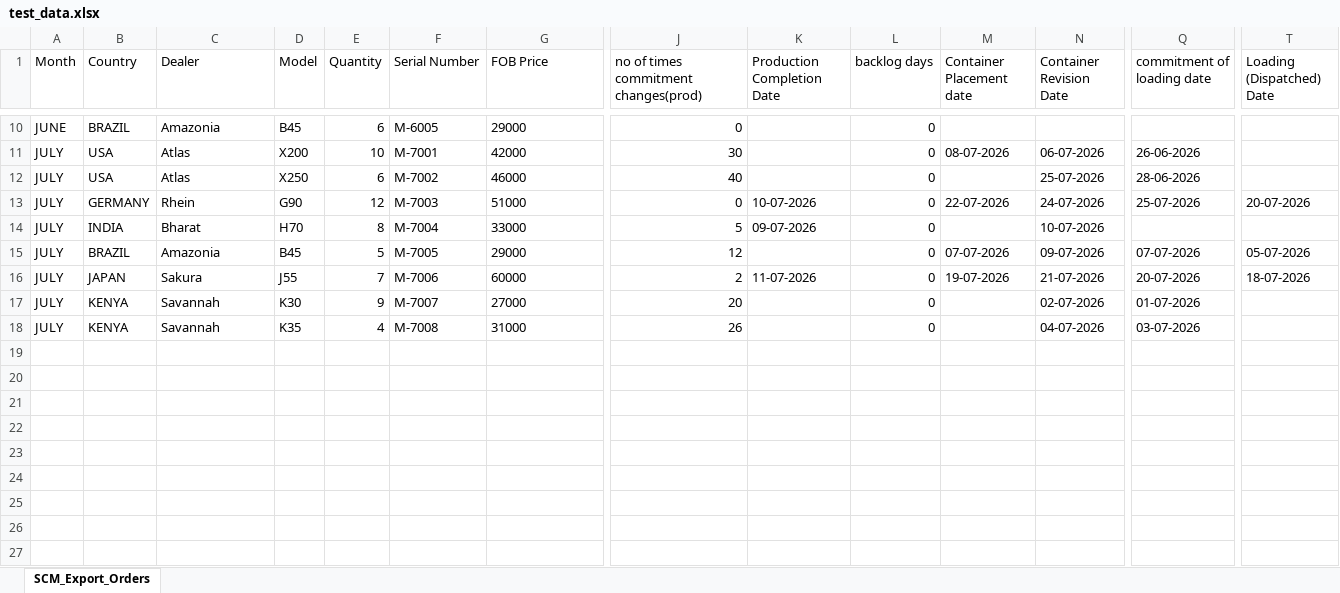
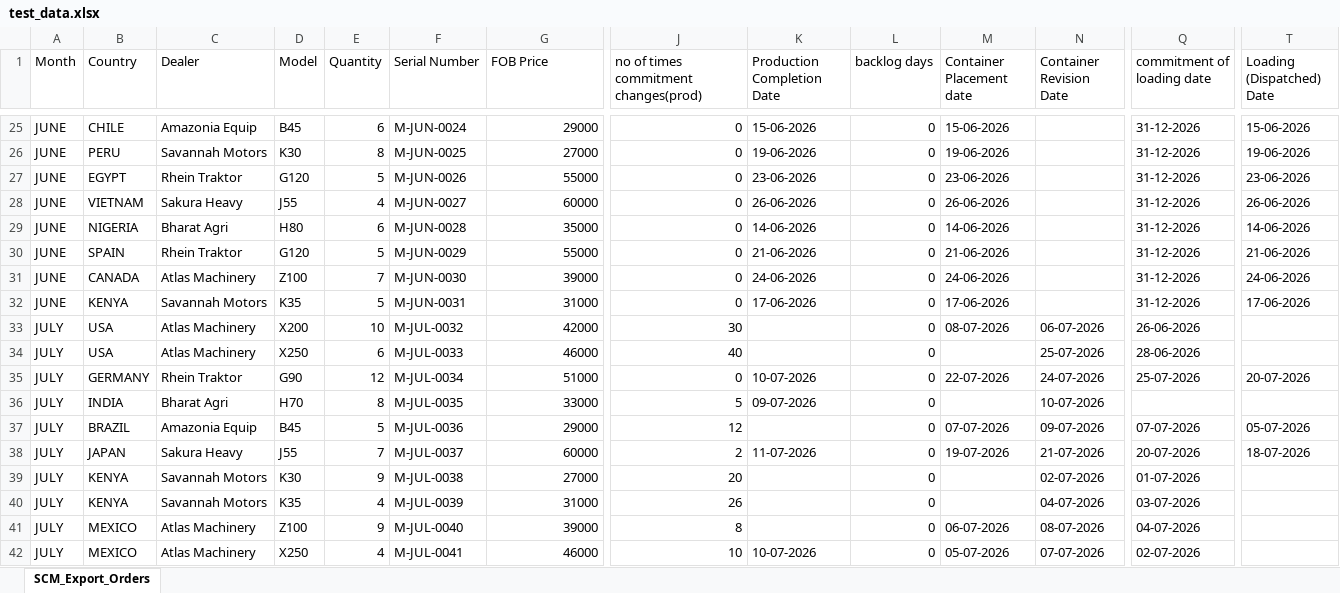
Before and after one commit to ajayk-ai/Export_kpi_report, an Excel workbook: data/test_data.xlsx, sheet SCM_Export_Orders, drawn as a sheet; only a part is shown, gaps mark what is left out; values as stored, in another font and other column widths than the file's, no borders; addresses are those after the commit; rows hold the shown columns only; the diff covers the shown part only; the diff names each change by its address in the sheet, - before the commit and + after, or states it on an @@ line.

```diff
--- a/data/test_data.xlsx (sheet SCM_Export_Orders)
+++ b/data/test_data.xlsx (sheet SCM_Export_Orders)
-B25 (Country): BRAZIL
+B25 (Country): CHILE
-C25 (Dealer): Amazonia
+C25 (Dealer): Amazonia Equip
-F25 (Serial Number): M-6005
+F25 (Serial Number): M-JUN-0024
-G25 alignment: left
+G25 alignment: right
-K25 (Production Completion Date): (empty)
+K25 (Production Completion Date): 15-06-2026
-M25 (Container Placement date): (empty)
+M25 (Container Placement date): 15-06-2026
-Q25 (commitment of loading date): (empty)
+Q25 (commitment of loading date): 31-12-2026
-T25 (Loading (Dispatched) Date): (empty)
+T25 (Loading (Dispatched) Date): 15-06-2026
+row 26: JUNE | PERU | Savannah Motors | K30 | 8 | M-JUN-0025 | 27000 | 0 | 19-06-2026 | 0 | 19-06-2026 |  | 31-12-2026 | 19-06-2026
+row 27: JUNE | EGYPT | Rhein Traktor | G120 | 5 | M-JUN-0026 | 55000 | 0 | 23-06-2026 | 0 | 23-06-2026 |  | 31-12-2026 | 23-06-2026
+row 28: JUNE | VIETNAM | Sakura Heavy | J55 | 4 | M-JUN-0027 | 60000 | 0 | 26-06-2026 | 0 | 26-06-2026 |  | 31-12-2026 | 26-06-2026
+row 29: JUNE | NIGERIA | Bharat Agri | H80 | 6 | M-JUN-0028 | 35000 | 0 | 14-06-2026 | 0 | 14-06-2026 |  | 31-12-2026 | 14-06-2026
+row 30: JUNE | SPAIN | Rhein Traktor | G120 | 5 | M-JUN-0029 | 55000 | 0 | 21-06-2026 | 0 | 21-06-2026 |  | 31-12-2026 | 21-06-2026
+row 31: JUNE | CANADA | Atlas Machinery | Z100 | 7 | M-JUN-0030 | 39000 | 0 | 24-06-2026 | 0 | 24-06-2026 |  | 31-12-2026 | 24-06-2026
+row 32: JUNE | KENYA | Savannah Motors | K35 | 5 | M-JUN-0031 | 31000 | 0 | 17-06-2026 | 0 | 17-06-2026 |  | 31-12-2026 | 17-06-2026
-C33:C34 (Dealer): Atlas
+C33:C34 (Dealer): Atlas Machinery
-F33 (Serial Number): M-7001
+F33 (Serial Number): M-JUL-0032
-G33:G40 alignment: left
+G33:G40 alignment: right
-F34 (Serial Number): M-7002
+F34 (Serial Number): M-JUL-0033
-C35 (Dealer): Rhein
+C35 (Dealer): Rhein Traktor
-F35 (Serial Number): M-7003
+F35 (Serial Number): M-JUL-0034
-C36 (Dealer): Bharat
+C36 (Dealer): Bharat Agri
-F36 (Serial Number): M-7004
+F36 (Serial Number): M-JUL-0035
-C37 (Dealer): Amazonia
+C37 (Dealer): Amazonia Equip
-F37 (Serial Number): M-7005
+F37 (Serial Number): M-JUL-0036
-C38 (Dealer): Sakura
+C38 (Dealer): Sakura Heavy
-F38 (Serial Number): M-7006
+F38 (Serial Number): M-JUL-0037
-C39:C40 (Dealer): Savannah
+C39:C40 (Dealer): Savannah Motors
-F39 (Serial Number): M-7007
+F39 (Serial Number): M-JUL-0038
-F40 (Serial Number): M-7008
+F40 (Serial Number): M-JUL-0039
+row 41: JULY | MEXICO | Atlas Machinery | Z100 | 9 | M-JUL-0040 | 39000 | 8 |  | 0 | 06-07-2026 | 08-07-2026 | 04-07-2026
+row 42: JULY | MEXICO | Atlas Machinery | X250 | 4 | M-JUL-0041 | 46000 | 10 | 10-07-2026 | 0 | 05-07-2026 | 07-07-2026 | 02-07-2026
```
Also changed, not shown: 24 added rows, 44 edited cells and cell formats elsewhere in this sheet, 5 other files.
